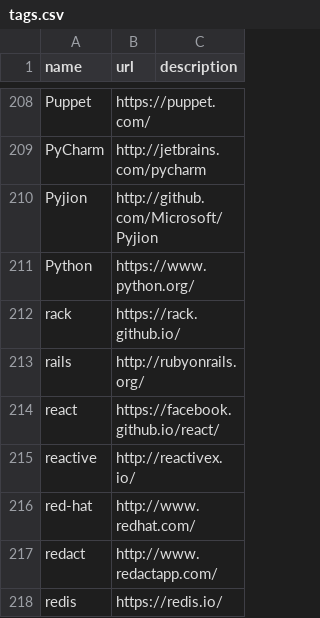
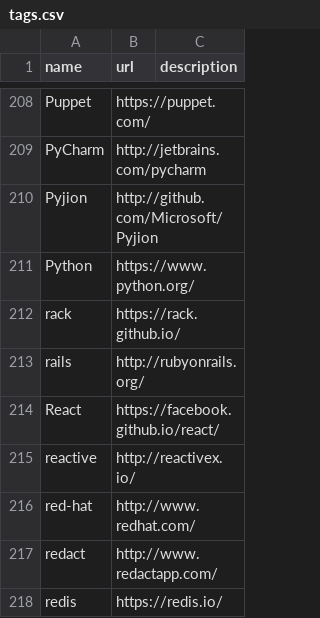
Before and after one commit to szabgab/codeandtalk.com, a CSV file: data/tags.csv, drawn as a sheet; only a part is shown, gaps mark what is left out.

```diff
--- a/data/tags.csv
+++ b/data/tags.csv
@@ -213,3 +213,3 @@ rack;https://rack.github.io/
 rails;http://rubyonrails.org/
-react;https://facebook.github.io/react/
+React;https://facebook.github.io/react/
 reactive;http://reactivex.io/
```
Also changed, not shown: 3 other files.
